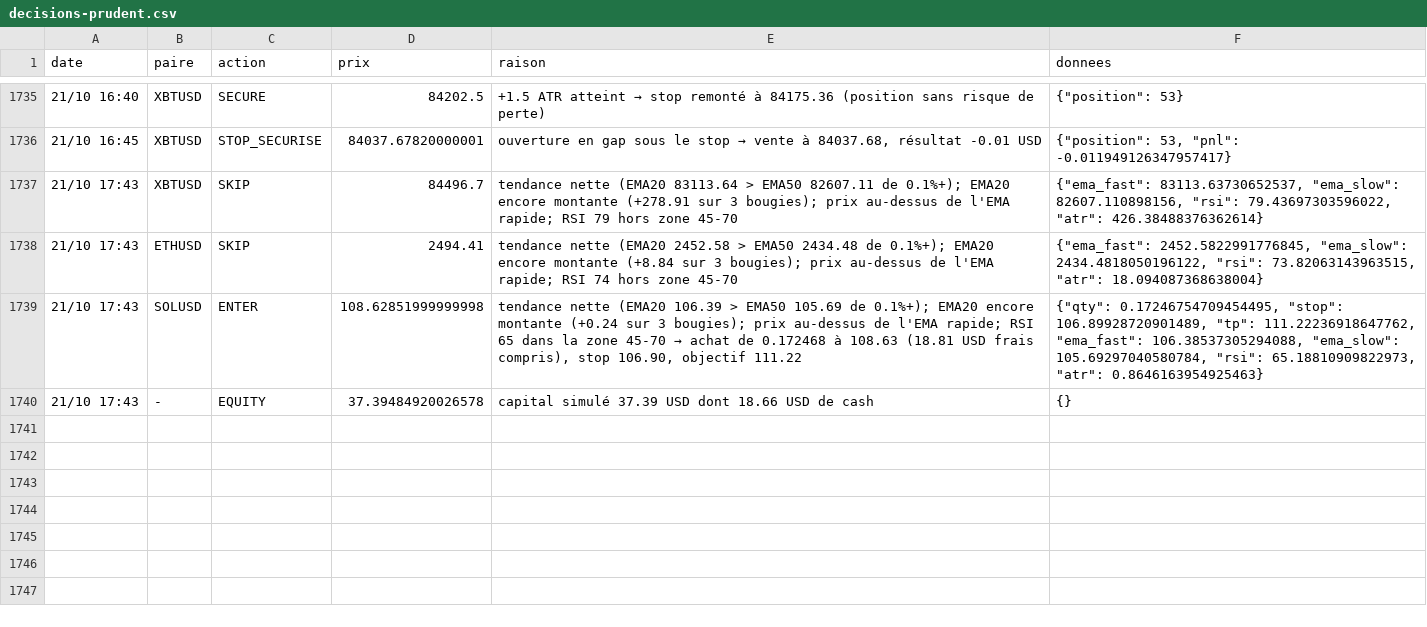
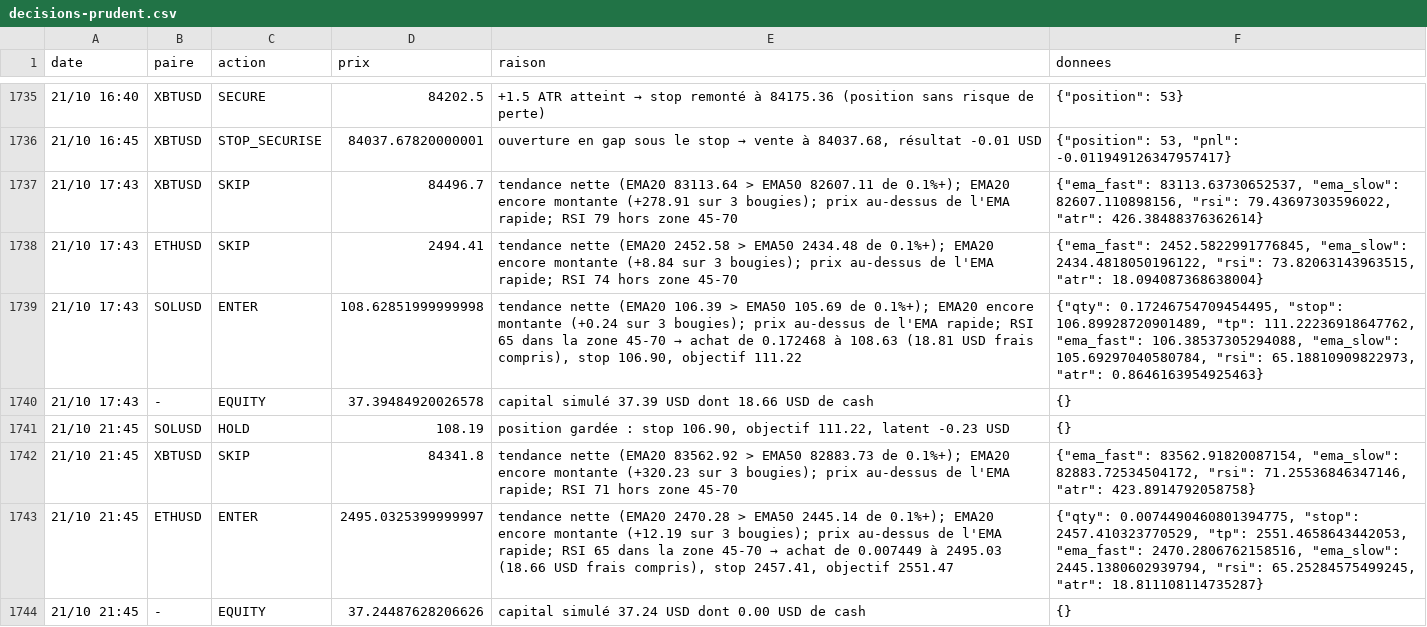
Before and after one commit to nftmooods/Public_App, a CSV file: KrakenPaperBot/data/decisions-prudent.csv, drawn as a sheet; only a part is shown, gaps mark what is left out; the diff names each change by its address in the sheet, - before the commit and + after, or states it on an @@ line.

```diff
--- a/KrakenPaperBot/data/decisions-prudent.csv
+++ b/KrakenPaperBot/data/decisions-prudent.csv
+row 1741: 21/10 21:45 | SOLUSD | HOLD | 108.19 | position gardée : stop 106.90, objectif 111.22, latent -0.23 USD | {}
+row 1742: 21/10 21:45 | XBTUSD | SKIP | 84341.8 | tendance nette (EMA20 83562.92 > EMA50 82883.73 de 0.1%+); EMA20 encore montante (+320.23 sur 3 bougies); prix au-dessus de l'EMA rapide; RSI 71 hors zone 45-70 | {"ema_fast": 83562.91820087154, "ema_slow": 82883.72534504172, "rsi": 71.25536846347146, "atr": 423.8914792058758}
+row 1743: 21/10 21:45 | ETHUSD | ENTER | 2495.0325399999997 | tendance nette (EMA20 2470.28 > EMA50 2445.14 de 0.1%+); EMA20 encore montante (+12.19 sur 3 bougies); prix au-dessus de l'EMA rapide; RSI 65 dans la zone 45-70 → achat de 0.007449 à 2495.03 (18.66 USD frais compris), stop 2457.41, objectif 2551.47 | {"qty": 0.0074490460801394775, "stop": 2457.410323770529, "tp": 2551.4658643442053, "ema_fast": 2470.2806762158516, "ema_slow": 2445.1380602939794, "rsi": 65.25284575499245, "atr": 18.811108114735287}
+row 1744: 21/10 21:45 | - | EQUITY | 37.24487628206626 | capital simulé 37.24 USD dont 0.00 USD de cash | {}
```
Also changed, not shown: KrakenPaperBot/data/decisions-accumulation.csv, KrakenPaperBot/data/decisions-agressif.csv, 6 other files.
